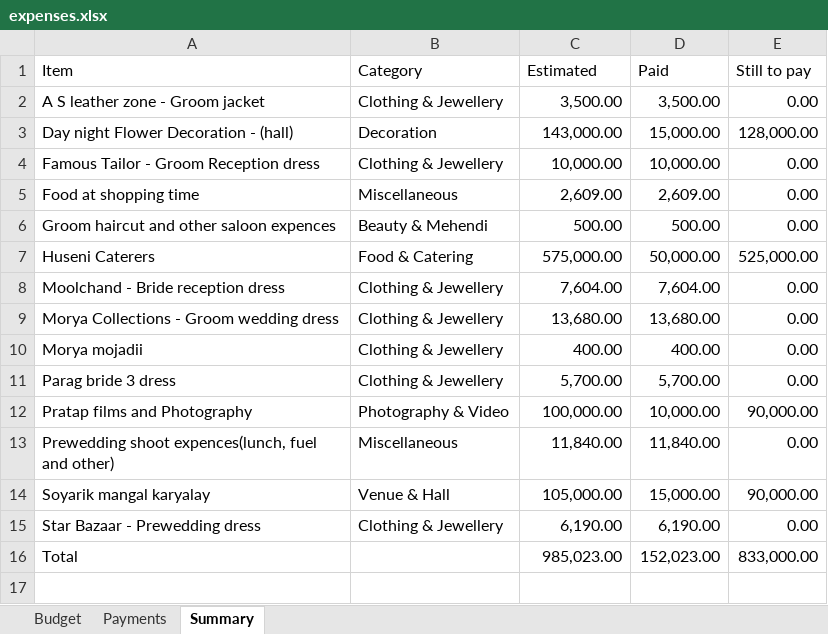
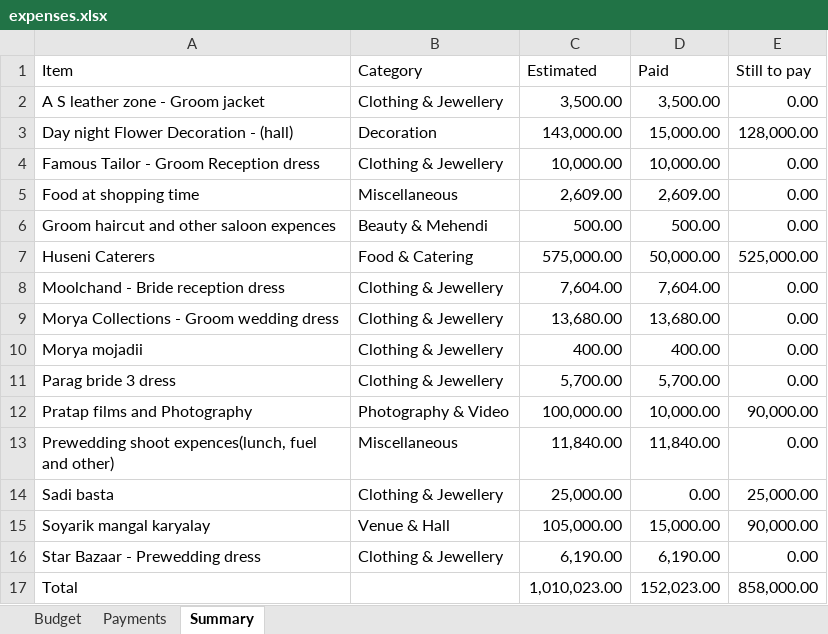
Before and after one commit to Asif-Nice/poc-track-expenses, an Excel workbook: data/expenses.xlsx, sheet Summary, drawn as a sheet; values as stored, in another font and other column widths than the file's, no borders; addresses are those after the commit; the diff names each change by its address in the sheet, - before the commit and + after, or states it on an @@ line.

Commit message:
Add budget item: Sadi basta — ₹25,000.00

```diff
--- a/data/expenses.xlsx (sheet Summary)
+++ b/data/expenses.xlsx (sheet Summary)
+row 14: Sadi basta | Clothing & Jewellery | 25,000.00 | 0.00 | 25,000.00
-C17 (Estimated): 985,023.00
+C17 (Estimated): 1,010,023.00
-E17 (Still to pay): 833,000.00
+E17 (Still to pay): 858,000.00
```
Also changed, not shown: sheet Budget, formulas that keep their value.
